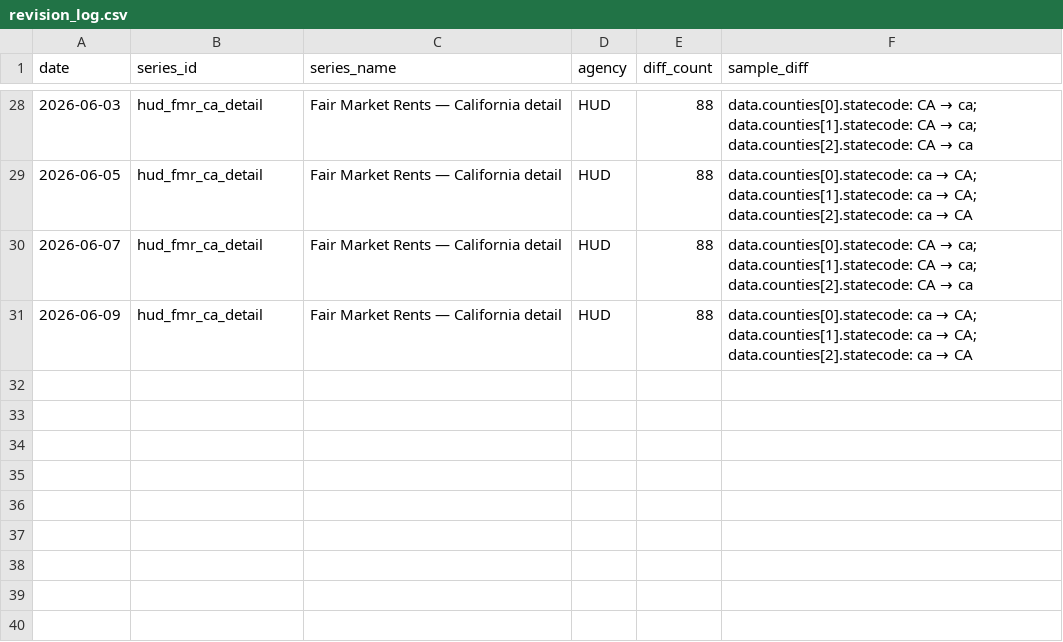
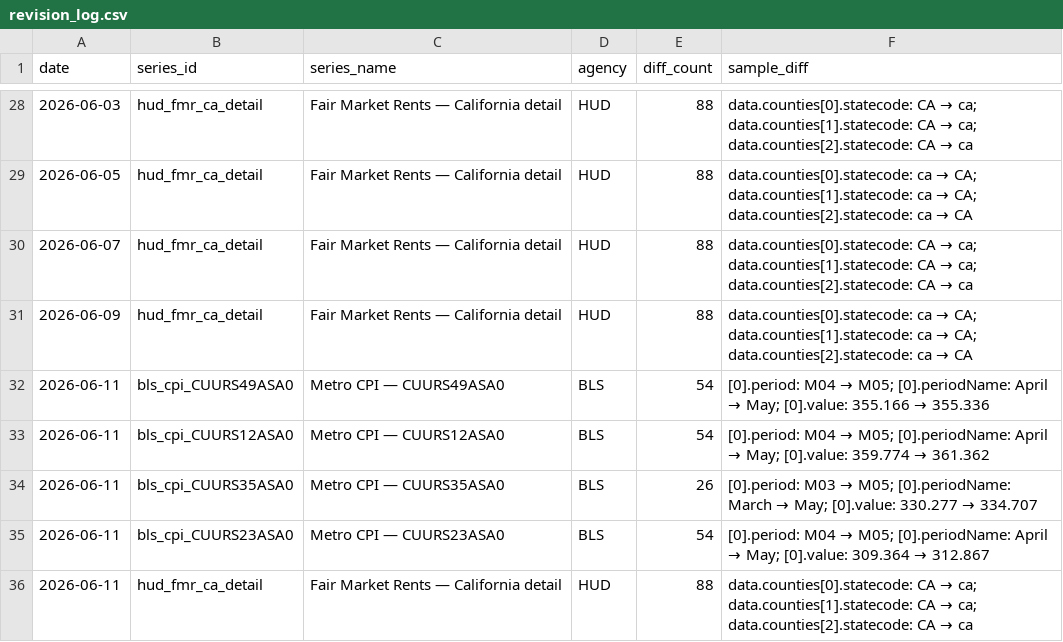
Before and after one commit to Abhisek077/govt-stats-tracker, a CSV file: data/revision_log.csv, drawn as a sheet; only a part is shown, gaps mark what is left out.

```diff
--- a/data/revision_log.csv
+++ b/data/revision_log.csv
@@ -31 +31,6 @@ date,series_id,series_name,agency,diff_count,sample_diff
 2026-06-09,hud_fmr_ca_detail,Fair Market Rents — California detail,HUD,88,data.counties[0].statecode: ca → CA; data.counties[1].statecode: ca → CA; data.counties[2].statecode: ca → CA
+2026-06-11,bls_cpi_CUURS49ASA0,Metro CPI — CUURS49ASA0,BLS,54,[0].period: M04 → M05; [0].periodName: April → May; [0].value: 355.166 → 355.336
+2026-06-11,bls_cpi_CUURS12ASA0,Metro CPI — CUURS12ASA0,BLS,54,[0].period: M04 → M05; [0].periodName: April → May; [0].value: 359.774 → 361.362
+2026-06-11,bls_cpi_CUURS35ASA0,Metro CPI — CUURS35ASA0,BLS,26,[0].period: M03 → M05; [0].periodName: March → May; [0].value: 330.277 → 334.707
+2026-06-11,bls_cpi_CUURS23ASA0,Metro CPI — CUURS23ASA0,BLS,54,[0].period: M04 → M05; [0].periodName: April → May; [0].value: 309.364 → 312.867
+2026-06-11,hud_fmr_ca_detail,Fair Market Rents — California detail,HUD,88,data.counties[0].statecode: CA → ca; data.counties[1].statecode: CA → ca; data.counties[2].statecode: CA → ca
```
Also changed, not shown: 8 other files.
